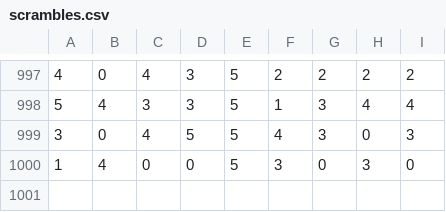
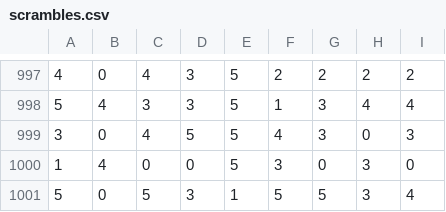
Before and after one commit to atrusnak/cubeVision, a CSV file: outputStickerSeg/scrambles.csv, drawn as a sheet; only a part is shown, gaps mark what is left out; the diff names each change by its address in the sheet, - before the commit and + after, or states it on an @@ line.

```diff
--- a/outputStickerSeg/scrambles.csv
+++ b/outputStickerSeg/scrambles.csv
+row 1001: 5 | 0 | 5 | 3 | 1 | 5 | 5 | 3 | 4
```
Also changed, not shown: 6 other files.
